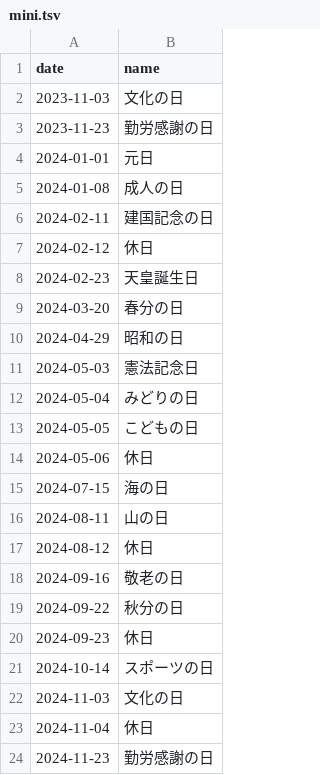
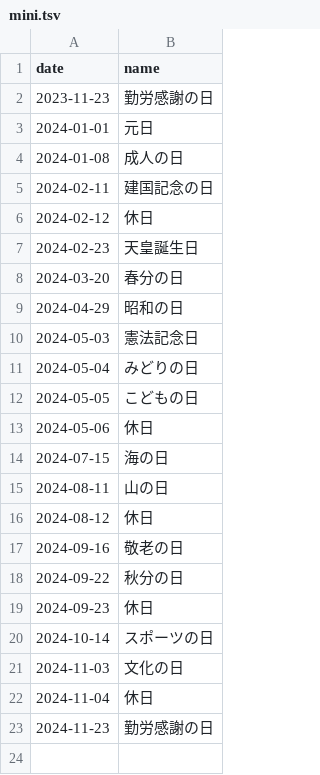
Before and after one commit to sasaplus1/japanese-public-holidays, a TSV file: mini.tsv, drawn as a sheet; the diff names each change by its address in the sheet, - before the commit and + after, or states it on an @@ line.

```diff
--- a/mini.tsv
+++ b/mini.tsv
-row 2: 2023-11-03 | 文化の日
```
Also changed, not shown: mini.csv, 8 other files.
